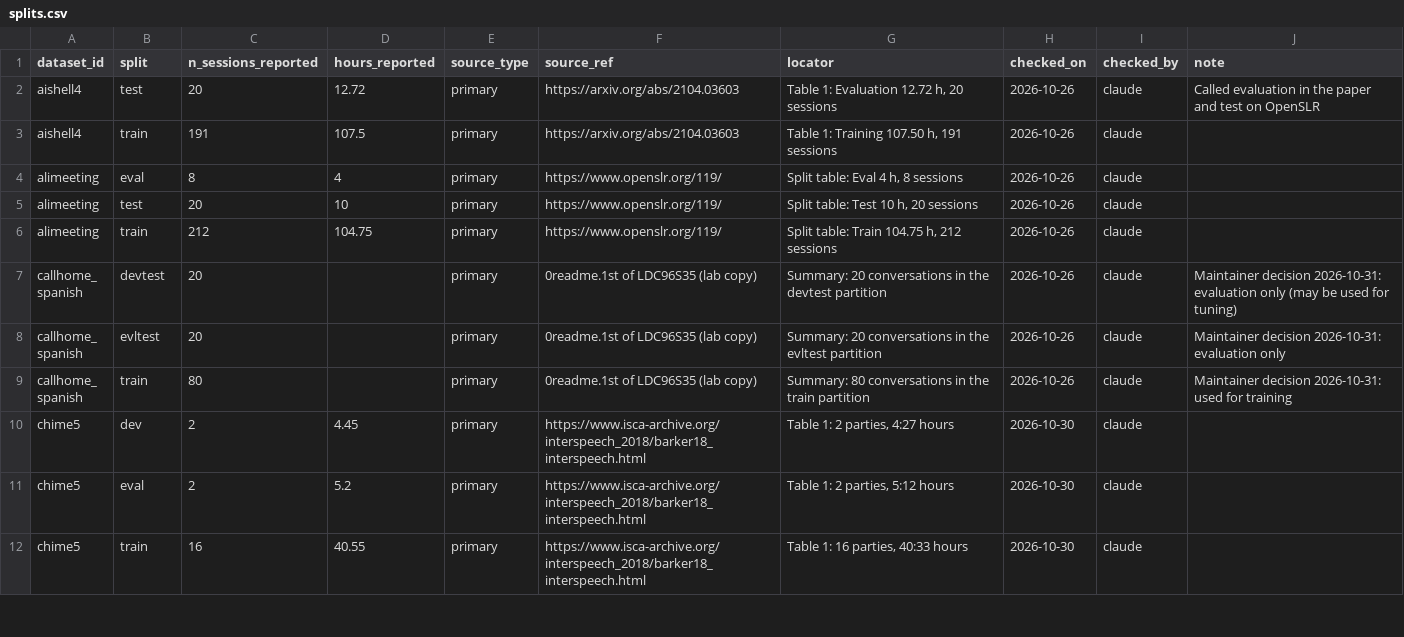
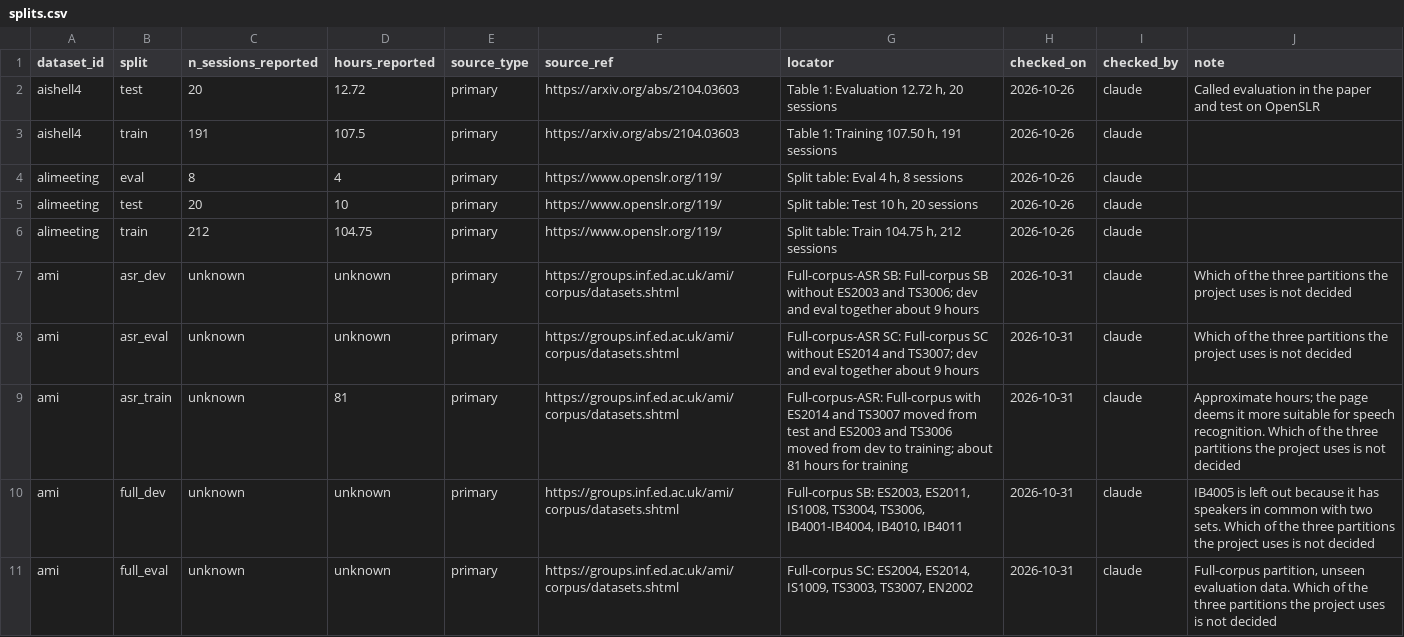
Before and after one commit to KimHaeri/sd_dataset_db, a CSV file: data/splits.csv, drawn as a sheet; only a part is shown; the shorter side is filled out with more unchanged rows; the diff covers the shown part only; the diff names each change by its address in the sheet, - before the commit and + after, or states it on an @@ line.

```diff
--- a/data/splits.csv
+++ b/data/splits.csv
+row 7: ami | asr_dev | unknown | unknown | primary | https://groups.inf.ed.ac.uk/ami/corpus/datasets.shtml | Full-corpus-ASR SB: Full-corpus SB without ES2003 and TS3006; dev and eval together about 9 hours | 2026-10-31 | claude | Which of the three partitions the project uses is not decided
+row 8: ami | asr_eval | unknown | unknown | primary | https://groups.inf.ed.ac.uk/ami/corpus/datasets.shtml | Full-corpus-ASR SC: Full-corpus SC without ES2014 and TS3007; dev and eval together about 9 hours | 2026-10-31 | claude | Which of the three partitions the project uses is not decided
+row 9: ami | asr_train | unknown | 81 | primary | https://groups.inf.ed.ac.uk/ami/corpus/datasets.shtml | Full-corpus-ASR: Full-corpus with ES2014 and TS3007 moved from test and ES2003 and TS3006 moved from dev to training; about 81 hours for training | 2026-10-31 | claude | Approximate hours; the page deems it more suitable for speech recognition. Which of the three partitions the project uses is not decided
+row 10: ami | full_dev | unknown | unknown | primary | https://groups.inf.ed.ac.uk/ami/corpus/datasets.shtml | Full-corpus SB: ES2003, ES2011, IS1008, TS3004, TS3006, IB4001-IB4004, IB4010, IB4011 | 2026-10-31 | claude | IB4005 is left out because it has speakers in common with two sets. Which of the three partitions the project uses is not decided
+row 11: ami | full_eval | unknown | unknown | primary | https://groups.inf.ed.ac.uk/ami/corpus/datasets.shtml | Full-corpus SC: ES2004, ES2014, IS1009, TS3003, TS3007, EN2002 | 2026-10-31 | claude | Full-corpus partition, unseen evaluation data. Which of the three partitions the project uses is not decided
```
Also changed, not shown: 4 added rows elsewhere in this file, data/datasets.csv, data/evidence.csv, 1 other file.
